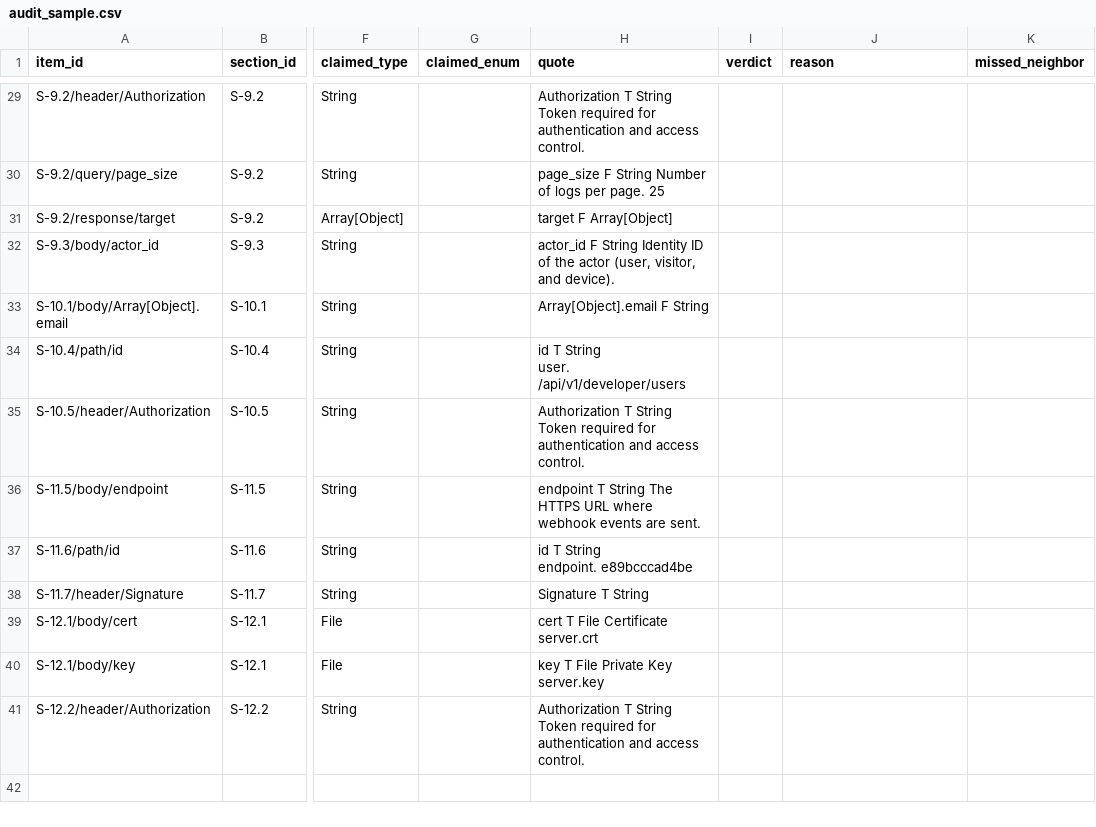
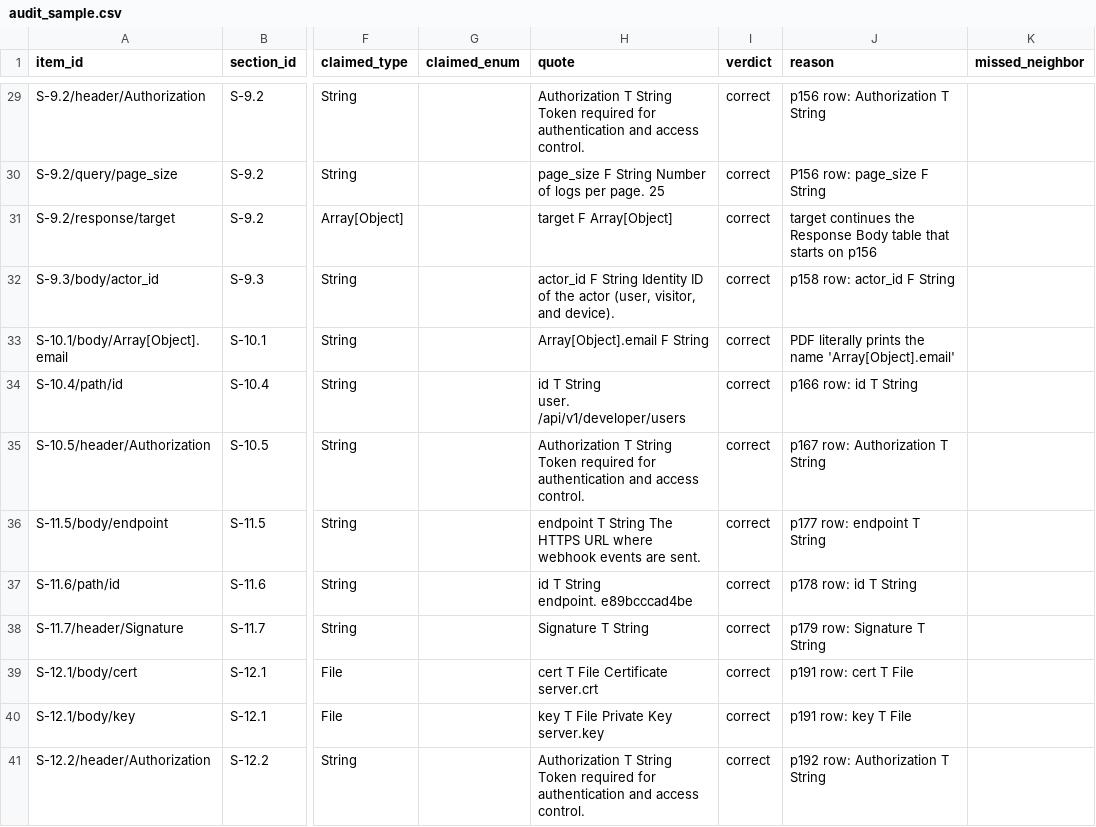
Before and after one commit to jeshiomurmu/SpecProof, a CSV file: eval/audit/audit_sample.csv, drawn as a sheet; only a part is shown, gaps mark what is left out; the diff covers the shown part only; the diff names each change by its address in the sheet, - before the commit and + after, or states it on an @@ line.

Commit message:
feat(T13): human audit, findings review, manual baseline and honest provenance
- Blind audit: 40/40 sampled contract items judged correct against the PDF (eval/audit/audit_sample.csv, audit_score.json)

- Findings review: all 63 candidates checked against the PDF, community spec and client code; 28 confirmed, 35 rejected with reasons (eval/audit/findings_review.csv)

- Manual baseline: section 5.8 transcribed by hand with a stopwatch, including the transcription errors made (manual_baseline.csv + sheet)

- Provenance: 11 chapter-4 contracts relabeled ibm-bob+claude-code (scripts/fix_producers.py); pipeline, metrics and report regenerated

- Evidence: IBM Bob T08 session export and screenshots (PDF document reading, specproof-extract skill, contract writes, stop when the allowance ran out); finding screenshots in review/shots

- scripts/repro_pin_code.py reproduces the py-unifi-access pin_code type mismatch

- test: isolate EVL-006 from the committed audit sheet

- docs: honest AI attribution in README, AI usage log and session index; add contract JSON schema

```diff
--- a/eval/audit/audit_sample.csv
+++ b/eval/audit/audit_sample.csv
-I29:I41 (verdict): (empty)
+I29:I41 (verdict): correct
-J29 (reason): (empty)
+J29 (reason): p156 row: Authorization T String
-J30 (reason): (empty)
+J30 (reason): P156 row: page_size F String
-J31 (reason): (empty)
+J31 (reason): target continues the Response Body table that starts on p156
-J32 (reason): (empty)
+J32 (reason): p158 row: actor_id F String
-J33 (reason): (empty)
+J33 (reason): PDF literally prints the name 'Array[Object].email'
-J34 (reason): (empty)
+J34 (reason): p166 row: id T String
-J35 (reason): (empty)
+J35 (reason): p167 row: Authorization T String
-J36 (reason): (empty)
+J36 (reason): p177 row: endpoint T String
-J37 (reason): (empty)
+J37 (reason): p178 row: id T String
-J38 (reason): (empty)
+J38 (reason): p179 row: Signature T String
-J39 (reason): (empty)
+J39 (reason): p191 row: cert T File
-J40 (reason): (empty)
+J40 (reason): p191 row: key T File
-J41 (reason): (empty)
+J41 (reason): p192 row: Authorization T String
```
Also changed, not shown: 54 edited cells elsewhere in this file, 44 other files.
